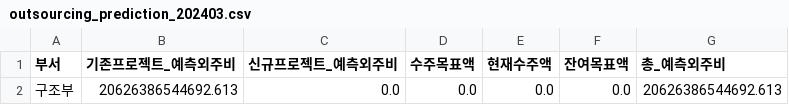
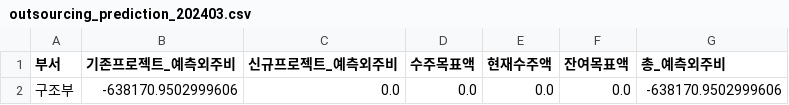
Before and after one commit to photo2story/my-erp-git, a CSV file: static/results/outsourcing_prediction_202403.csv, drawn as a sheet.

Commit message:
Update outsourcing_prediction_202403.csv in ERP repository

```diff
--- a/static/results/outsourcing_prediction_202403.csv
+++ b/static/results/outsourcing_prediction_202403.csv
@@ -1,2 +1,2 @@
 부서,기존프로젝트_예측외주비,신규프로젝트_예측외주비,수주목표액,현재수주액,잔여목표액,총_예측외주비
-구조부,20626386544692.613,0.0,0.0,0.0,0.0,20626386544692.613
+구조부,-638170.9502999606,0.0,0.0,0.0,0.0,-638170.9502999606
```
